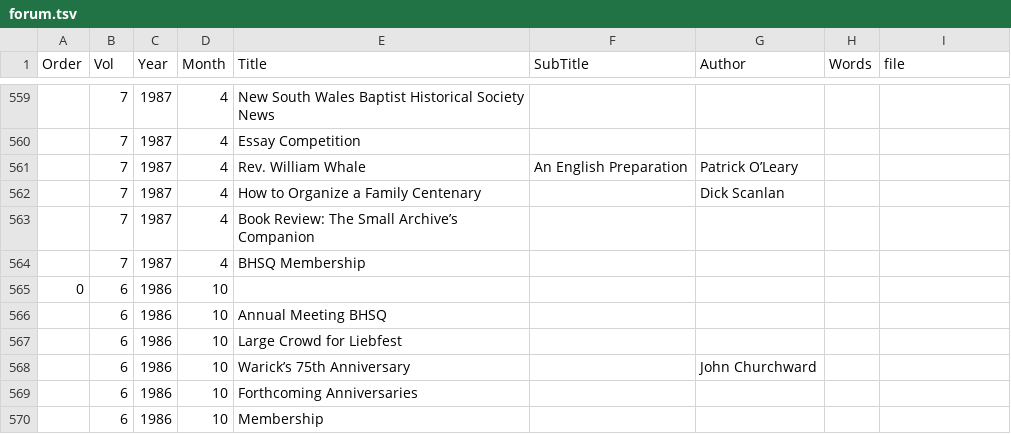
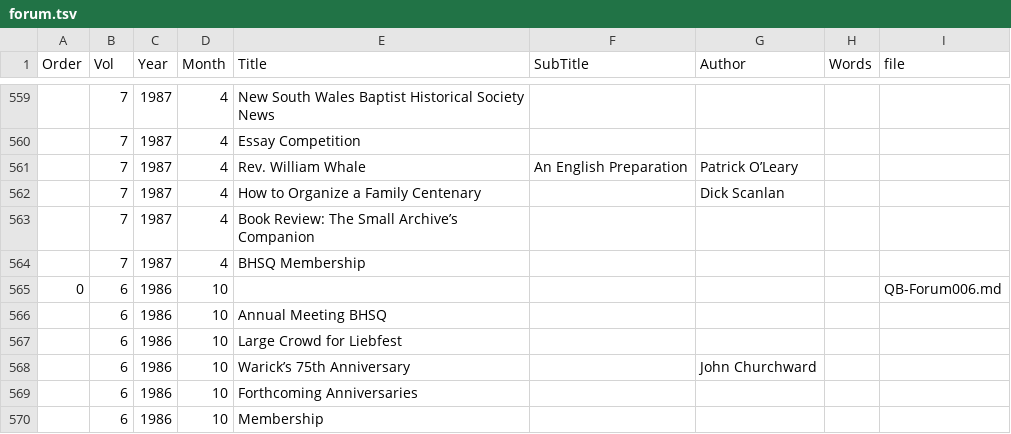
Before and after one commit to bhqweb/bhqweb.github.io, a TSV file: _data/forum.tsv, drawn as a sheet; only a part is shown, gaps mark what is left out.

Commit message:
added F6

```diff
--- a/_data/forum.tsv
+++ b/_data/forum.tsv
@@ -564,3 +564,3 @@ Order	Vol	Year	Month	Title	SubTitle	Author	Words	file
 	7	1987	4	BHSQ Membership				
-0	6	1986	10					
+0	6	1986	10					QB-Forum006.md
 	6	1986	10	Annual Meeting BHSQ				
```
